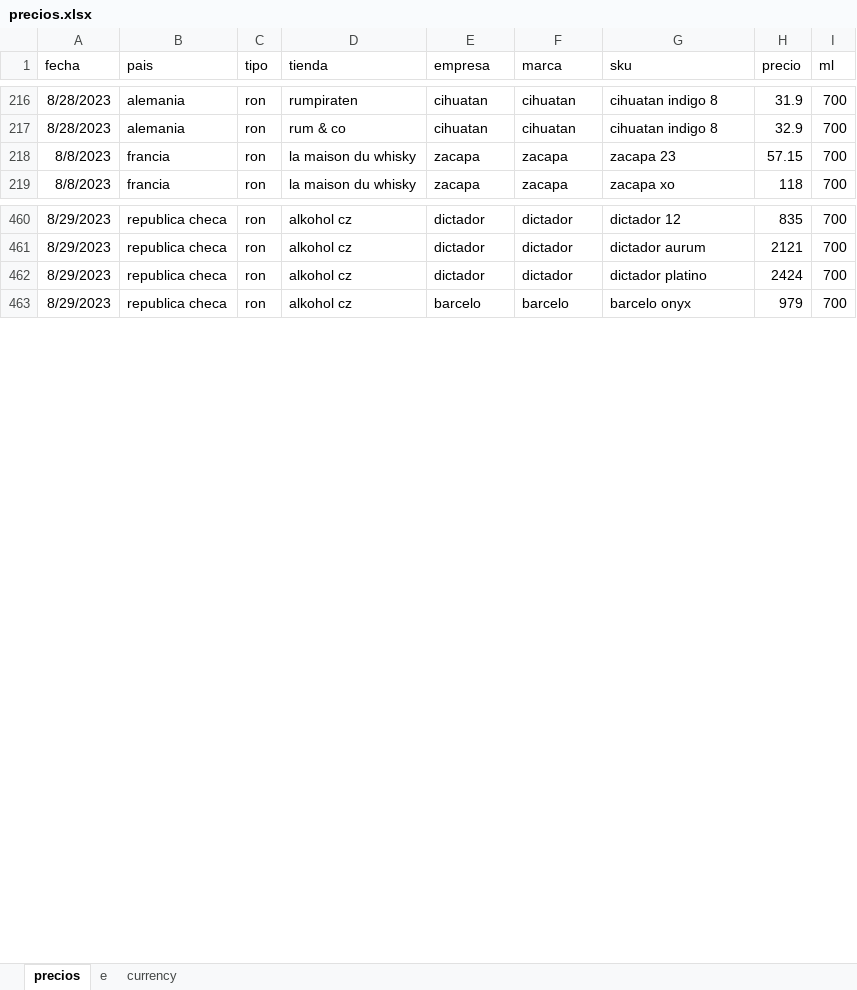
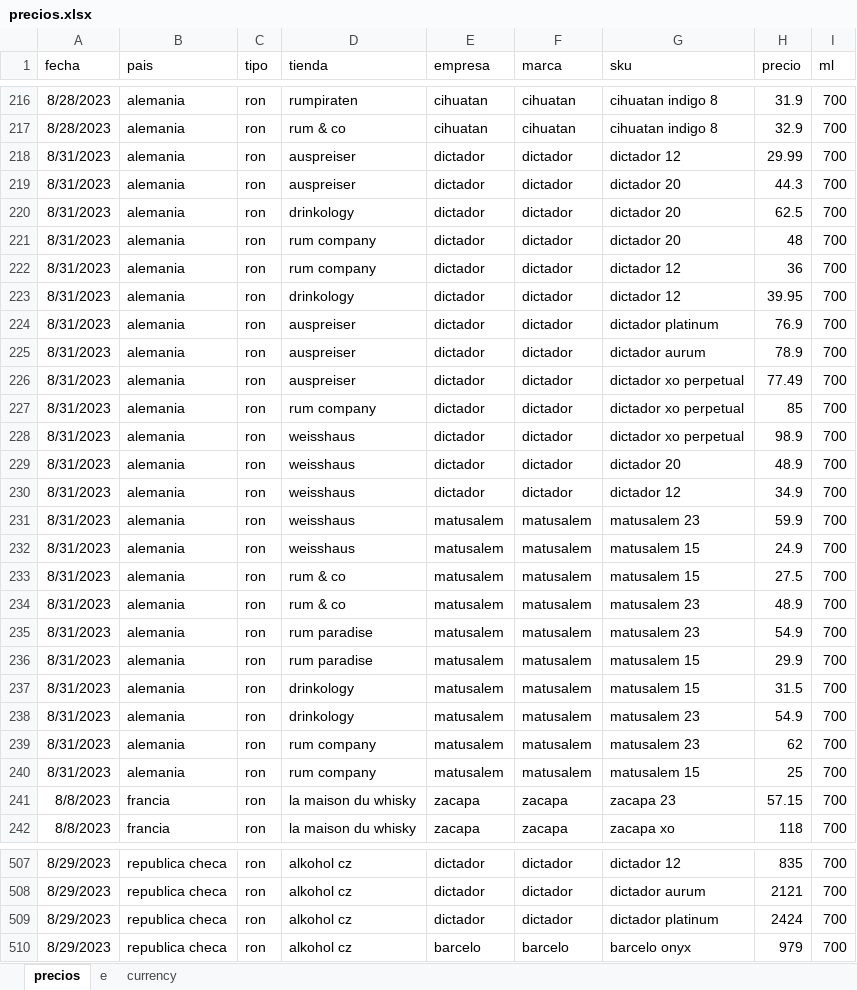
Before and after one commit to nicolasgaraycoa/analisis-competitivo, an Excel workbook: precios.xlsx, sheet precios, drawn as a sheet; only a part is shown, gaps mark what is left out; values as stored, in another font and other column widths than the file's, no borders; addresses are those after the commit; the diff covers the shown part only; the diff names each change by its address in the sheet, - before the commit and + after, or states it on an @@ line.

```diff
--- a/precios.xlsx (sheet precios)
+++ b/precios.xlsx (sheet precios)
+row 218: 8/31/2023 | alemania | ron | auspreiser | dictador | dictador | dictador 12 | 29.99 | 700
+row 219: 8/31/2023 | alemania | ron | auspreiser | dictador | dictador | dictador 20 | 44.3 | 700
+row 220: 8/31/2023 | alemania | ron | drinkology | dictador | dictador | dictador 20 | 62.5 | 700
+row 221: 8/31/2023 | alemania | ron | rum company | dictador | dictador | dictador 20 | 48 | 700
+row 222: 8/31/2023 | alemania | ron | rum company | dictador | dictador | dictador 12 | 36 | 700
+row 223: 8/31/2023 | alemania | ron | drinkology | dictador | dictador | dictador 12 | 39.95 | 700
+row 224: 8/31/2023 | alemania | ron | auspreiser | dictador | dictador | dictador platinum | 76.9 | 700
+row 225: 8/31/2023 | alemania | ron | auspreiser | dictador | dictador | dictador aurum | 78.9 | 700
+row 226: 8/31/2023 | alemania | ron | auspreiser | dictador | dictador | dictador xo perpetual | 77.49 | 700
+row 227: 8/31/2023 | alemania | ron | rum company | dictador | dictador | dictador xo perpetual | 85 | 700
+row 228: 8/31/2023 | alemania | ron | weisshaus | dictador | dictador | dictador xo perpetual | 98.9 | 700
+row 229: 8/31/2023 | alemania | ron | weisshaus | dictador | dictador | dictador 20 | 48.9 | 700
+row 230: 8/31/2023 | alemania | ron | weisshaus | dictador | dictador | dictador 12 | 34.9 | 700
+row 231: 8/31/2023 | alemania | ron | weisshaus | matusalem | matusalem | matusalem 23 | 59.9 | 700
+row 232: 8/31/2023 | alemania | ron | weisshaus | matusalem | matusalem | matusalem 15 | 24.9 | 700
+row 233: 8/31/2023 | alemania | ron | rum & co | matusalem | matusalem | matusalem 15 | 27.5 | 700
+row 234: 8/31/2023 | alemania | ron | rum & co | matusalem | matusalem | matusalem 23 | 48.9 | 700
+row 235: 8/31/2023 | alemania | ron | rum paradise | matusalem | matusalem | matusalem 23 | 54.9 | 700
+row 236: 8/31/2023 | alemania | ron | rum paradise | matusalem | matusalem | matusalem 15 | 29.9 | 700
+row 237: 8/31/2023 | alemania | ron | drinkology | matusalem | matusalem | matusalem 15 | 31.5 | 700
+row 238: 8/31/2023 | alemania | ron | drinkology | matusalem | matusalem | matusalem 23 | 54.9 | 700
+row 239: 8/31/2023 | alemania | ron | rum company | matusalem | matusalem | matusalem 23 | 62 | 700
+row 240: 8/31/2023 | alemania | ron | rum company | matusalem | matusalem | matusalem 15 | 25 | 700
-G509 (sku): dictador platino
+G509 (sku): dictador platinum
```
Also changed, not shown: 24 added rows elsewhere in this sheet.
